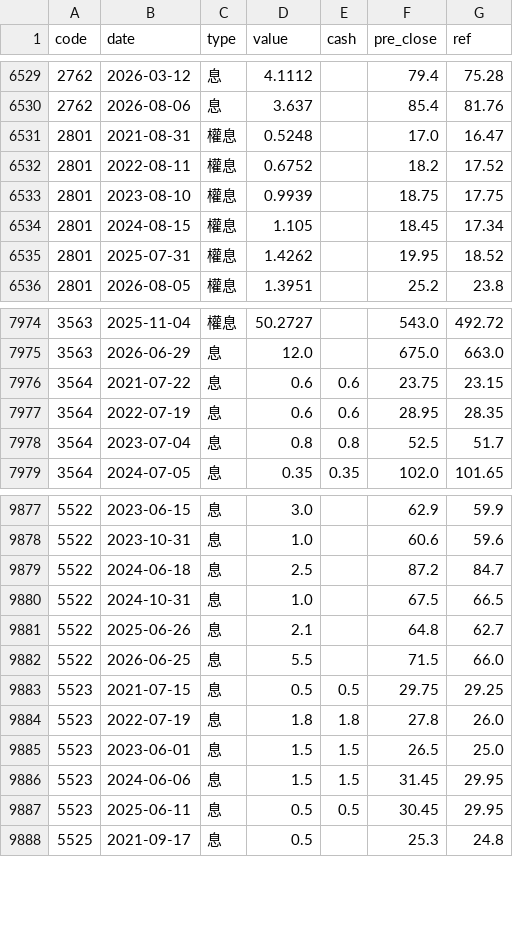
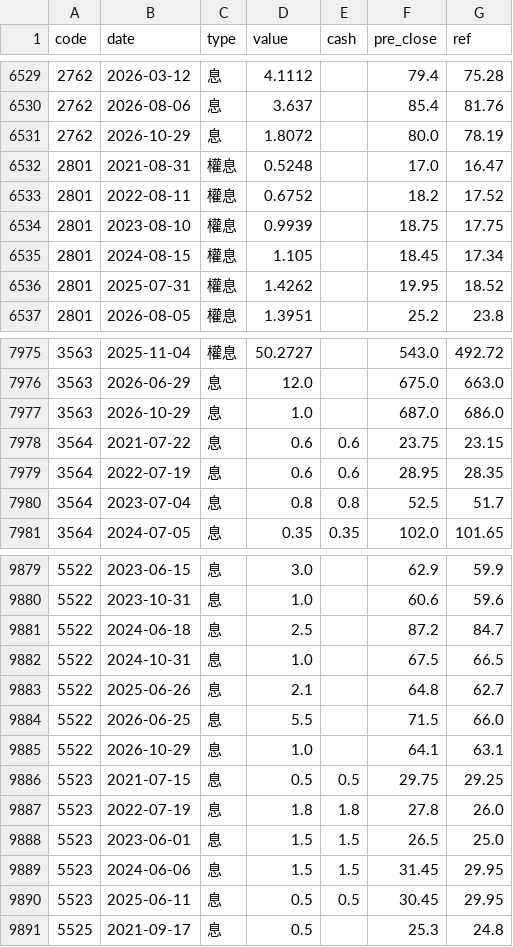
Before and after one commit to gelu27/Stock-lab, a CSV file: data/fundamental/dividend.csv, drawn as a sheet; only a part is shown, gaps mark what is left out.

```diff
--- a/data/fundamental/dividend.csv
+++ b/data/fundamental/dividend.csv
@@ -6530,2 +6530,3 @@ code,date,type,value,cash,pre_close,ref
 2762,2026-08-06,息,3.637,,85.4,81.76
+2762,2026-10-29,息,1.8072,,80.0,78.19
 2801,2021-08-31,權息,0.5248,,17.0,16.47
@@ -7975,2 +7976,3 @@ code,date,type,value,cash,pre_close,ref
 3563,2026-06-29,息,12.0,,675.0,663.0
+3563,2026-10-29,息,1.0,,687.0,686.0
 3564,2021-07-22,息,0.6,0.6,23.75,23.15
@@ -9882,2 +9884,3 @@ code,date,type,value,cash,pre_close,ref
 5522,2026-06-25,息,5.5,,71.5,66.0
+5522,2026-10-29,息,1.0,,64.1,63.1
 5523,2021-07-15,息,0.5,0.5,29.75,29.25
```
Also changed, not shown: data/calendar.csv, data/index_ohlc.csv, 36 other files.
